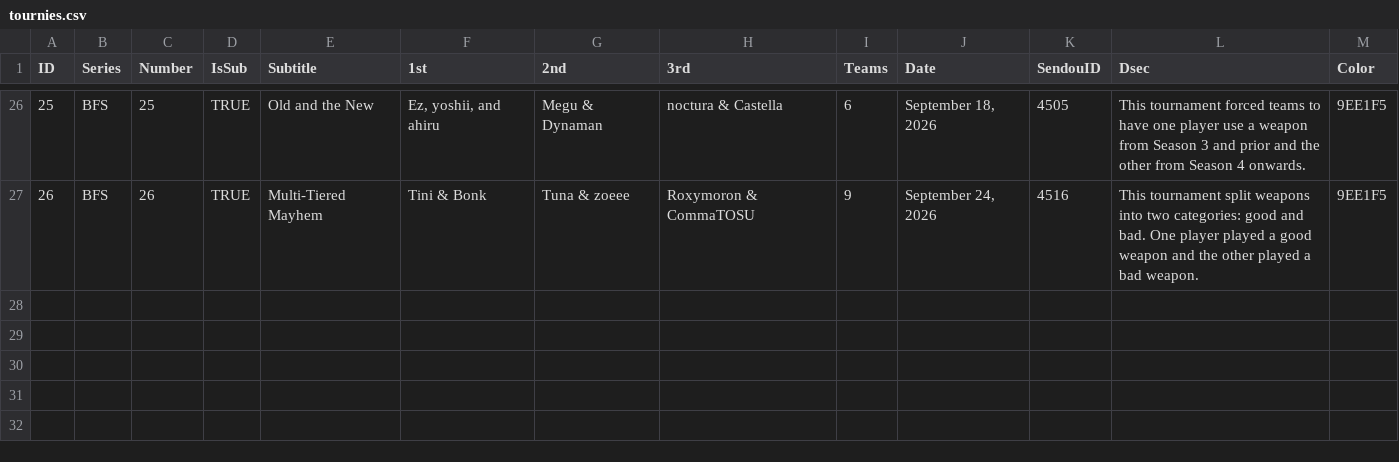
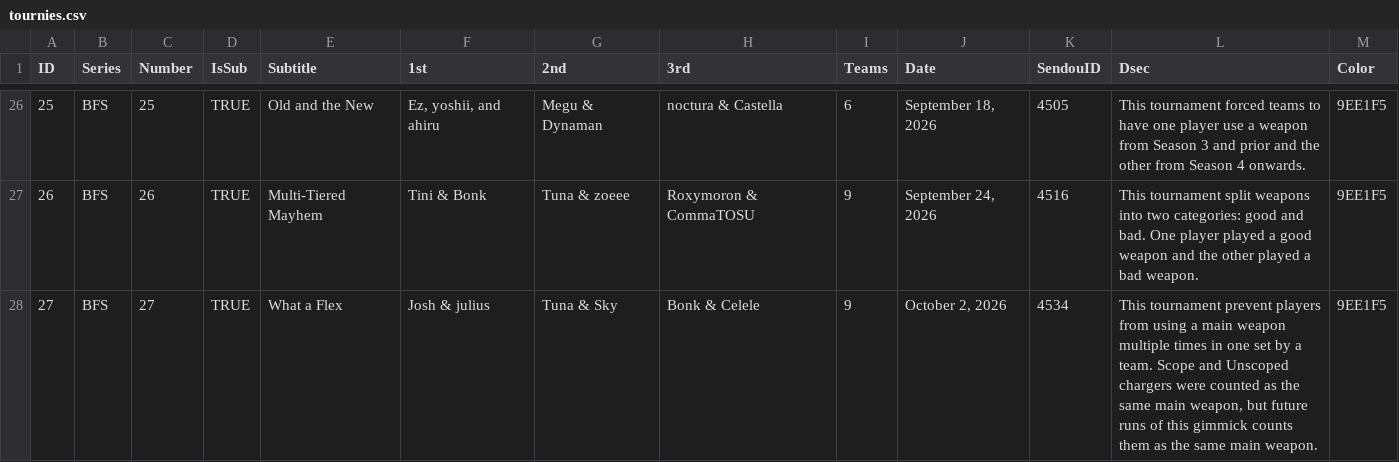
Before and after one commit to Finazon/finazoninkCSV, a CSV file: tournies.csv, drawn as a sheet; only a part is shown, gaps mark what is left out; the diff names each change by its address in the sheet, - before the commit and + after, or states it on an @@ line.

```diff
--- a/tournies.csv
+++ b/tournies.csv
+row 28: 27 | BFS | 27 | TRUE | What a Flex | Josh & julius | Tuna & Sky | Bonk & Celele | 9 | October 2, 2026 | 4534 | This tournament prevent players from using a main weapon multiple times in one set by a team. Scope and Unscoped chargers were counted as the same main weapon, but future runs of this gimmick counts them as the same main weapon. | 9EE1F5
```
Also changed, not shown: data.csv, match.csv.
